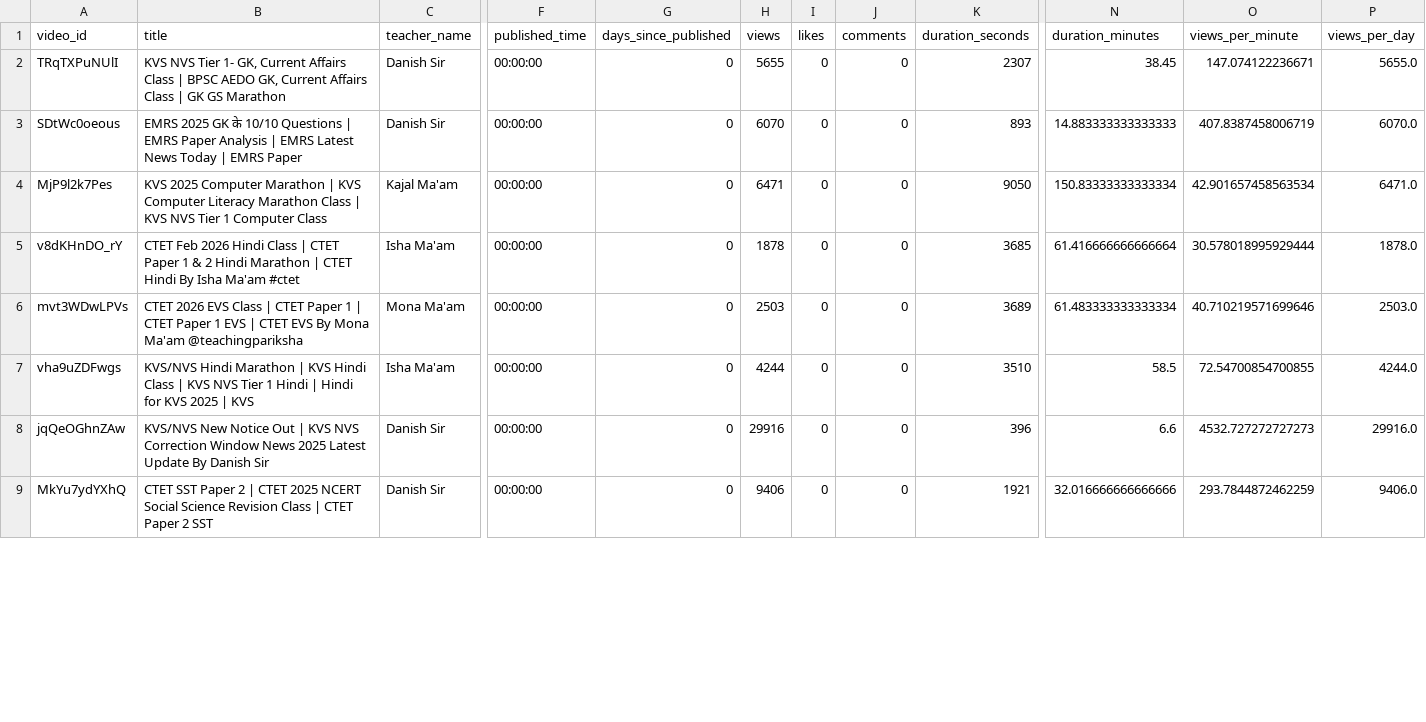
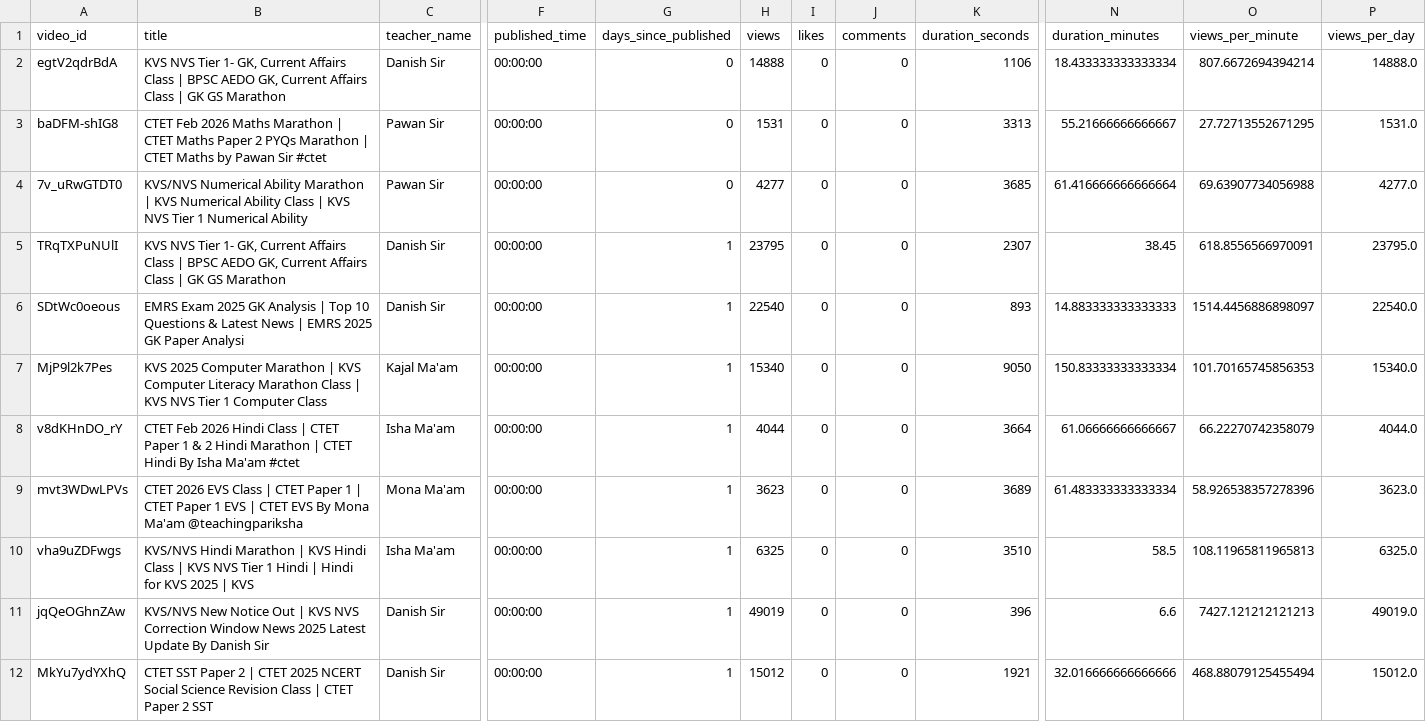
Before and after one commit to khalid-ans/youtube-livestream-data, a CSV file: data/latest_20_livestreams_precise.csv, drawn as a sheet; only a part is shown, gaps mark what is left out; addresses are those after the commit; rows hold the shown columns only; the diff covers the shown part only; the diff names each change by its address in the sheet, - before the commit and + after, or states it on an @@ line.

```diff
--- a/data/latest_20_livestreams_precise.csv
+++ b/data/latest_20_livestreams_precise.csv
+row 2: egtV2qdrBdA | KVS NVS Tier 1- GK, Current Affairs Class | BPSC AEDO GK, Current Affairs Class | GK GS Marathon | Danish Sir | 00:00:00 | 0 | 14888 | 0 | 0 | 1106 | 18.433333333333334 | 807.6672694394214 | 14888.0
+row 3: baDFM-shIG8 | CTET Feb 2026 Maths Marathon | CTET Maths Paper 2 PYQs Marathon | CTET Maths by Pawan Sir #ctet | Pawan Sir | 00:00:00 | 0 | 1531 | 0 | 0 | 3313 | 55.21666666666667 | 27.72713552671295 | 1531.0
+row 4: 7v_uRwGTDT0 | KVS/NVS Numerical Ability Marathon | KVS Numerical Ability Class | KVS NVS Tier 1 Numerical Ability | Pawan Sir | 00:00:00 | 0 | 4277 | 0 | 0 | 3685 | 61.416666666666664 | 69.63907734056988 | 4277.0
-G5:G12 (days_since_published): 0
+G5:G12 (days_since_published): 1
-H5 (views): 5655
+H5 (views): 23795
-O5 (views_per_minute): 147.074122236671
+O5 (views_per_minute): 618.8556566970091
-P5 (views_per_day): 5655.0
+P5 (views_per_day): 23795.0
-B6 (title): EMRS 2025 GK के 10/10 Questions | EMRS Paper Analysis | EMRS Latest News Today | EMRS Paper
+B6 (title): EMRS Exam 2025 GK Analysis | Top 10 Questions & Latest News | EMRS 2025 GK Paper Analysi
-H6 (views): 6070
+H6 (views): 22540
-O6 (views_per_minute): 407.8387458006719
+O6 (views_per_minute): 1514.4456886898097
-P6 (views_per_day): 6070.0
+P6 (views_per_day): 22540.0
-H7 (views): 6471
+H7 (views): 15340
-O7 (views_per_minute): 42.901657458563534
+O7 (views_per_minute): 101.70165745856353
-P7 (views_per_day): 6471.0
+P7 (views_per_day): 15340.0
-H8 (views): 1878
+H8 (views): 4044
-K8 (duration_seconds): 3685
+K8 (duration_seconds): 3664
-N8 (duration_minutes): 61.416666666666664
+N8 (duration_minutes): 61.06666666666667
-O8 (views_per_minute): 30.578018995929444
+O8 (views_per_minute): 66.22270742358079
-P8 (views_per_day): 1878.0
+P8 (views_per_day): 4044.0
-H9 (views): 2503
+H9 (views): 3623
-O9 (views_per_minute): 40.710219571699646
+O9 (views_per_minute): 58.926538357278396
-P9 (views_per_day): 2503.0
+P9 (views_per_day): 3623.0
-H10 (views): 4244
+H10 (views): 6325
-O10 (views_per_minute): 72.54700854700855
+O10 (views_per_minute): 108.11965811965813
-P10 (views_per_day): 4244.0
+P10 (views_per_day): 6325.0
-H11 (views): 29916
+H11 (views): 49019
-O11 (views_per_minute): 4532.727272727273
+O11 (views_per_minute): 7427.121212121213
-P11 (views_per_day): 29916.0
+P11 (views_per_day): 49019.0
-H12 (views): 9406
+H12 (views): 15012
-O12 (views_per_minute): 293.7844872462259
+O12 (views_per_minute): 468.88079125455494
-P12 (views_per_day): 9406.0
+P12 (views_per_day): 15012.0
```
Also changed, not shown: 3 removed rows and 38 edited cells elsewhere in this file.
